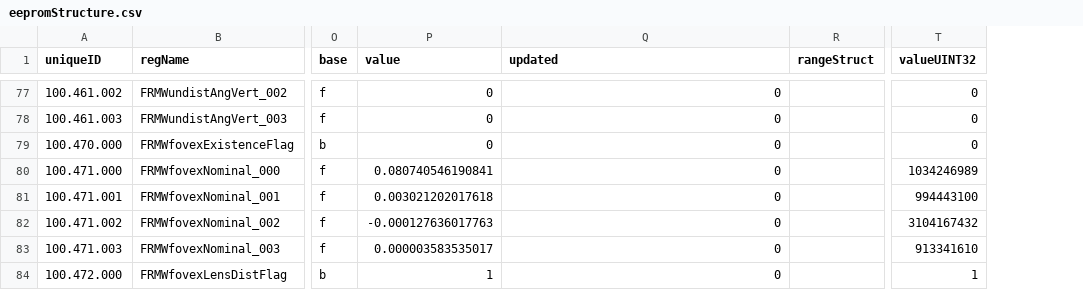
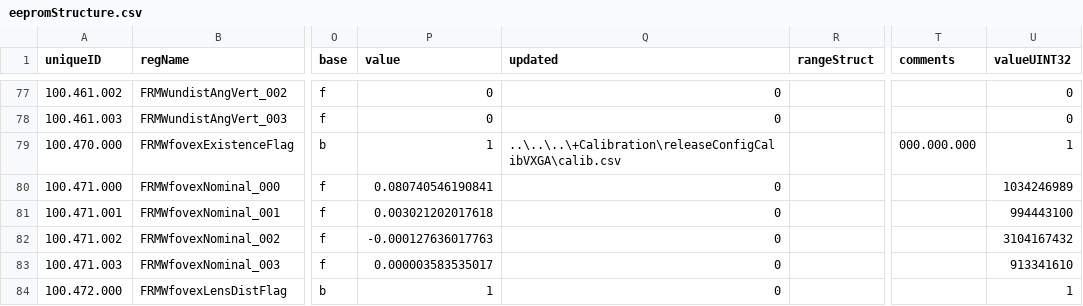
Before and after one commit to aangerma/algo_ivcam2, a CSV file: +Calibration/eepromStructure/eepromStructure.csv, drawn as a sheet; only a part is shown, gaps mark what is left out; addresses are those after the commit; the diff covers the shown part only; the diff names each change by its address in the sheet, - before the commit and + after, or states it on an @@ line.

```diff
--- a/+Calibration/eepromStructure/eepromStructure.csv
+++ b/+Calibration/eepromStructure/eepromStructure.csv
+column T (comments), row 79: 000.000.000
-P79 (value): 0
+P79 (value): 1
-Q79 (updated): 0
+Q79 (updated): ..\..\..\+Calibration\releaseConfigCalibVXGA\calib.csv
-U79 (valueUINT32): 0
+U79 (valueUINT32): 1
```
Also changed, not shown: 1 added row and 119 edited cells elsewhere in this file, 4 other files.
